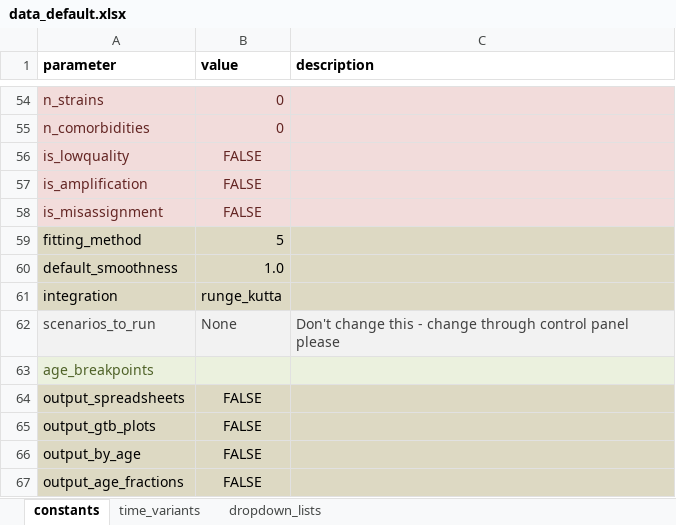
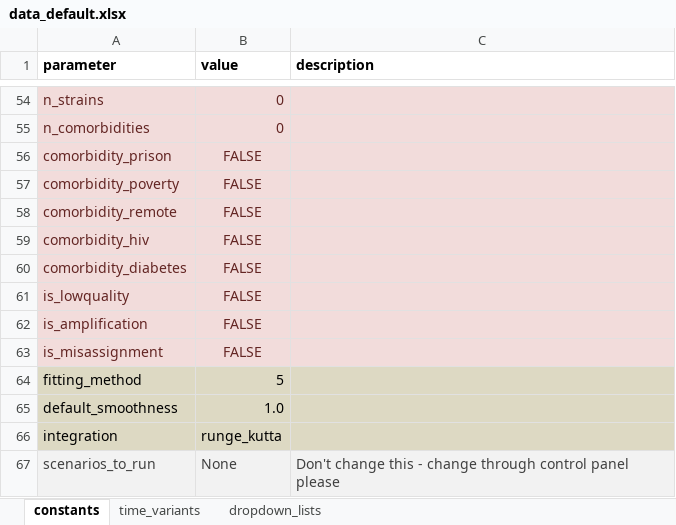
Before and after one commit to monash-emu/AuTuMN, an Excel workbook: autumn/xls/data_default.xlsx, sheet constants, drawn as a sheet; only a part is shown, gaps mark what is left out; the shorter side is filled out with more unchanged rows; values as stored, in another font and other column widths than the file's, no borders; the diff names each change by its address in the sheet, - before the commit and + after, or states it on an @@ line.

```diff
--- a/autumn/xls/data_default.xlsx (sheet constants)
+++ b/autumn/xls/data_default.xlsx (sheet constants)
+row 56: comorbidity_prison | FALSE
+row 57: comorbidity_poverty | FALSE
+row 58: comorbidity_remote | FALSE
+row 59: comorbidity_hiv | FALSE
+row 60: comorbidity_diabetes | FALSE
```
Also changed, not shown: autumn/xls/control_panel.xlsx, 10 other files.
